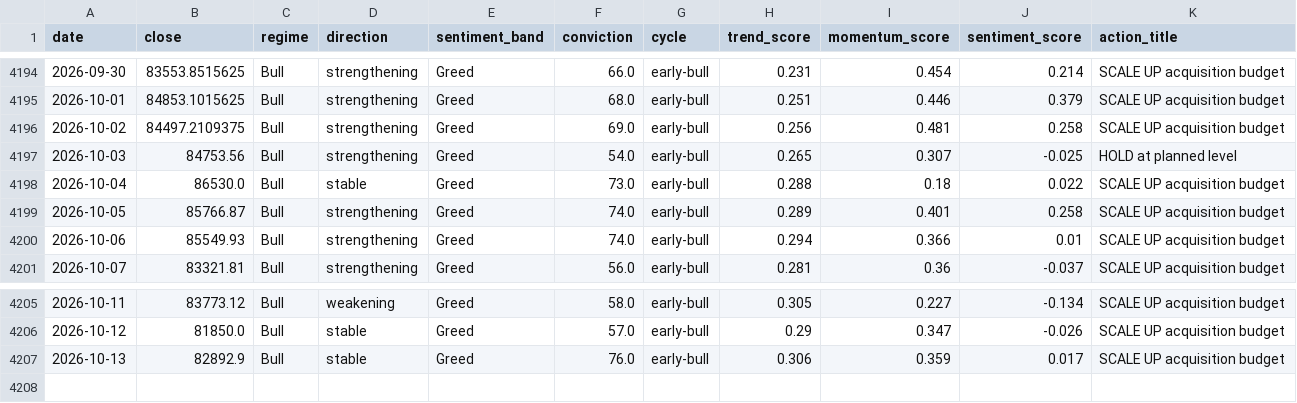
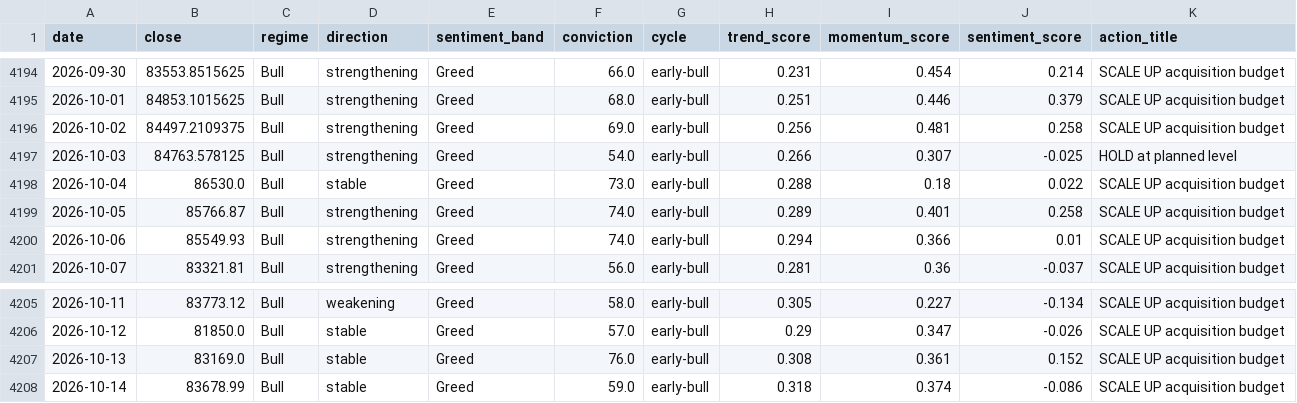
Before and after one commit to andrifa/crypto-market-state-dashboard, a CSV file: data/history.csv, drawn as a sheet; only a part is shown, gaps mark what is left out.

```diff
--- a/data/history.csv
+++ b/data/history.csv
@@ -4196,3 +4196,3 @@ date,close,regime,direction,sentiment_band,conviction,cycle,trend_score,momentum
 2026-10-02,84497.2109375,Bull,strengthening,Greed,69.0,early-bull,0.256,0.481,0.258,SCALE UP acquisition budget
-2026-10-03,84753.56,Bull,strengthening,Greed,54.0,early-bull,0.265,0.307,-0.025,HOLD at planned level
+2026-10-03,84763.578125,Bull,strengthening,Greed,54.0,early-bull,0.266,0.307,-0.025,HOLD at planned level
 2026-10-04,86530.0,Bull,stable,Greed,73.0,early-bull,0.288,0.18,0.022,SCALE UP acquisition budget
@@ -4206,2 +4206,3 @@ date,close,regime,direction,sentiment_band,conviction,cycle,trend_score,momentum
 2026-10-12,81850.0,Bull,stable,Greed,57.0,early-bull,0.29,0.347,-0.026,SCALE UP acquisition budget
-2026-10-13,82892.9,Bull,stable,Greed,76.0,early-bull,0.306,0.359,0.017,SCALE UP acquisition budget
+2026-10-13,83169.0,Bull,stable,Greed,76.0,early-bull,0.308,0.361,0.152,SCALE UP acquisition budget
+2026-10-14,83678.99,Bull,stable,Greed,59.0,early-bull,0.318,0.374,-0.086,SCALE UP acquisition budget
```
Also changed, not shown: 2 other files.
